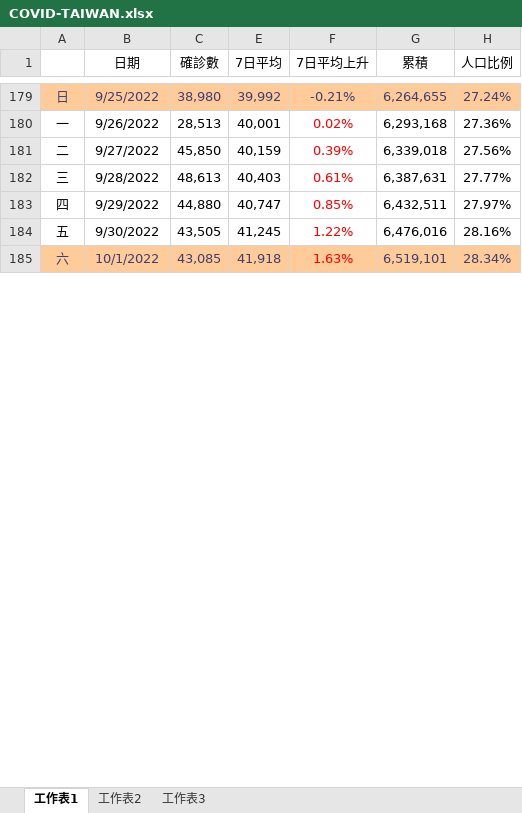
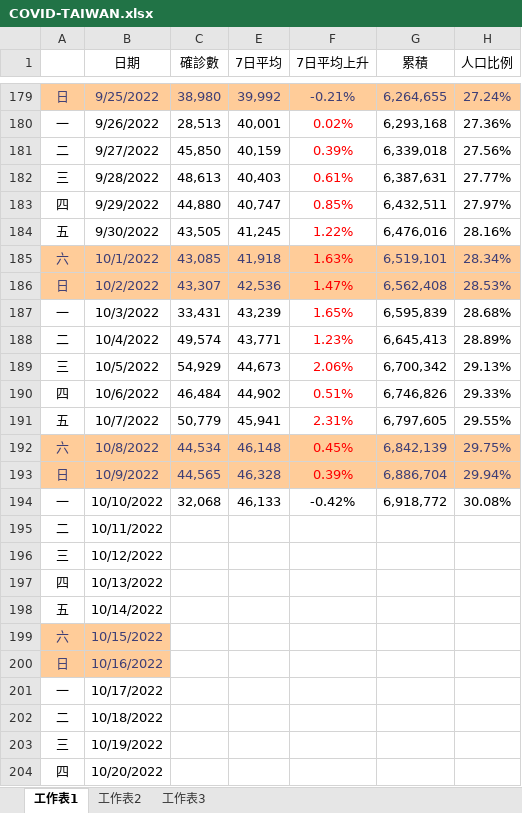
Before and after one commit to YAMAHA50164/TaiwanCOVID19, an Excel workbook: COVID-TAIWAN.xlsx, sheet 工作表1, drawn as a sheet; only a part is shown, gaps mark what is left out; values as stored, in another font and other column widths than the file's, no borders; charts and pictures and conditional formats not drawn; the diff covers the shown part only; the diff names each change by its address in the sheet, - before the commit and + after, or states it on an @@ line.

```diff
--- a/COVID-TAIWAN.xlsx (sheet 工作表1)
+++ b/COVID-TAIWAN.xlsx (sheet 工作表1)
+row 186: 日 | 10/2/2022 | 43,307 | 42,536 | 1.47% | 6,562,408 | 28.53%
+row 187: 一 | 10/3/2022 | 33,431 | 43,239 | 1.65% | 6,595,839 | 28.68%
+row 188: 二 | 10/4/2022 | 49,574 | 43,771 | 1.23% | 6,645,413 | 28.89%
+row 189: 三 | 10/5/2022 | 54,929 | 44,673 | 2.06% | 6,700,342 | 29.13%
+row 190: 四 | 10/6/2022 | 46,484 | 44,902 | 0.51% | 6,746,826 | 29.33%
+row 191: 五 | 10/7/2022 | 50,779 | 45,941 | 2.31% | 6,797,605 | 29.55%
+row 192: 六 | 10/8/2022 | 44,534 | 46,148 | 0.45% | 6,842,139 | 29.75%
+row 193: 日 | 10/9/2022 | 44,565 | 46,328 | 0.39% | 6,886,704 | 29.94%
+row 194: 一 | 10/10/2022 | 32,068 | 46,133 | -0.42% | 6,918,772 | 30.08%
+row 195: 二 | 10/11/2022
+row 196: 三 | 10/12/2022
+row 197: 四 | 10/13/2022
+row 198: 五 | 10/14/2022
+row 199: 六 | 10/15/2022
+row 200: 日 | 10/16/2022
+row 201: 一 | 10/17/2022
+row 202: 二 | 10/18/2022
+row 203: 三 | 10/19/2022
+row 204: 四 | 10/20/2022
```
Also changed, not shown: 16 added rows, 1 edited cell and cell formats elsewhere in this sheet, charts or pictures, 1 other file.
